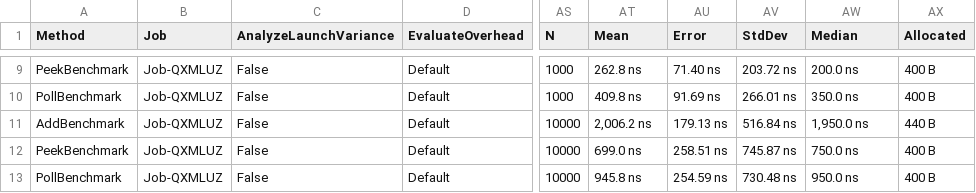
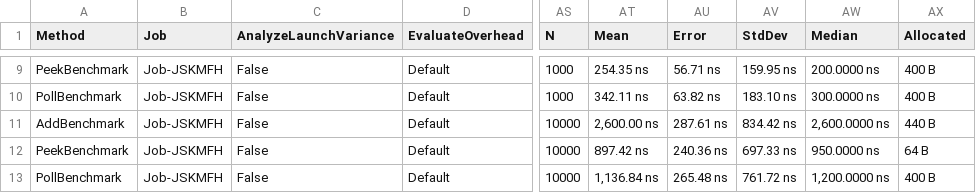
Before and after one commit to BThach13/adp, a CSV file: ADP_Implementations_Benchmarks/BenchmarkDotNet.Artifacts/results/ADP_Implementations_Benchmarks.PriorityQueue-report.csv, drawn as a sheet; only a part is shown, gaps mark what is left out; the diff covers the shown part only; the diff names each change by its address in the sheet, - before the commit and + after, or states it on an @@ line.

```diff
--- a/ADP_Implementations_Benchmarks/BenchmarkDotNet.Artifacts/results/ADP_Implementations_Benchmarks.PriorityQueue-report.csv
+++ b/ADP_Implementations_Benchmarks/BenchmarkDotNet.Artifacts/results/ADP_Implementations_Benchmarks.PriorityQueue-report.csv
-B9:B13 (Job): Job-QXMLUZ
+B9:B13 (Job): Job-JSKMFH
-AT9 (Mean): 262.8 ns
+AT9 (Mean): 254.35 ns
-AU9 (Error): 71.40 ns
+AU9 (Error): 56.71 ns
-AV9 (StdDev): 203.72 ns
+AV9 (StdDev): 159.95 ns
-AW9 (Median): 200.0 ns
+AW9 (Median): 200.0000 ns
-AT10 (Mean): 409.8 ns
+AT10 (Mean): 342.11 ns
-AU10 (Error): 91.69 ns
+AU10 (Error): 63.82 ns
-AV10 (StdDev): 266.01 ns
+AV10 (StdDev): 183.10 ns
-AW10 (Median): 350.0 ns
+AW10 (Median): 300.0000 ns
-AT11 (Mean): 2,006.2 ns
+AT11 (Mean): 2,600.00 ns
-AU11 (Error): 179.13 ns
+AU11 (Error): 287.61 ns
-AV11 (StdDev): 516.84 ns
+AV11 (StdDev): 834.42 ns
-AW11 (Median): 1,950.0 ns
+AW11 (Median): 2,600.0000 ns
-AT12 (Mean): 699.0 ns
+AT12 (Mean): 897.42 ns
-AU12 (Error): 258.51 ns
+AU12 (Error): 240.36 ns
-AV12 (StdDev): 745.87 ns
+AV12 (StdDev): 697.33 ns
-AW12 (Median): 750.0 ns
+AW12 (Median): 950.0000 ns
-AX12 (Allocated): 400 B
+AX12 (Allocated): 64 B
-AT13 (Mean): 945.8 ns
+AT13 (Mean): 1,136.84 ns
-AU13 (Error): 254.59 ns
+AU13 (Error): 265.48 ns
-AV13 (StdDev): 730.48 ns
+AV13 (StdDev): 761.72 ns
-AW13 (Median): 950.0 ns
+AW13 (Median): 1,200.0000 ns
```
Also changed, not shown: 37 edited cells elsewhere in this file, 44 other files.
